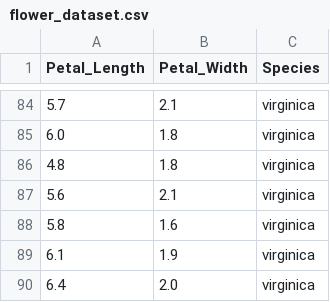
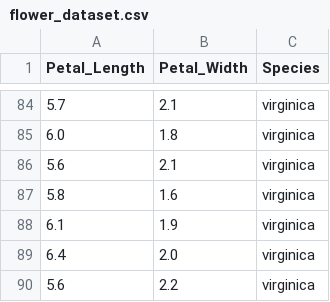
Before and after one commit to macaodha/ML_Ecology, a CSV file: data/flower_dataset.csv, drawn as a sheet; only a part is shown, gaps mark what is left out; the shorter side is filled out with more unchanged rows; the diff names each change by its address in the sheet, - before the commit and + after, or states it on an @@ line.

Commit message:
removed duplicate pt from dataset

```diff
--- a/data/flower_dataset.csv
+++ b/data/flower_dataset.csv
-row 86: 4.8 | 1.8 | virginica
```
